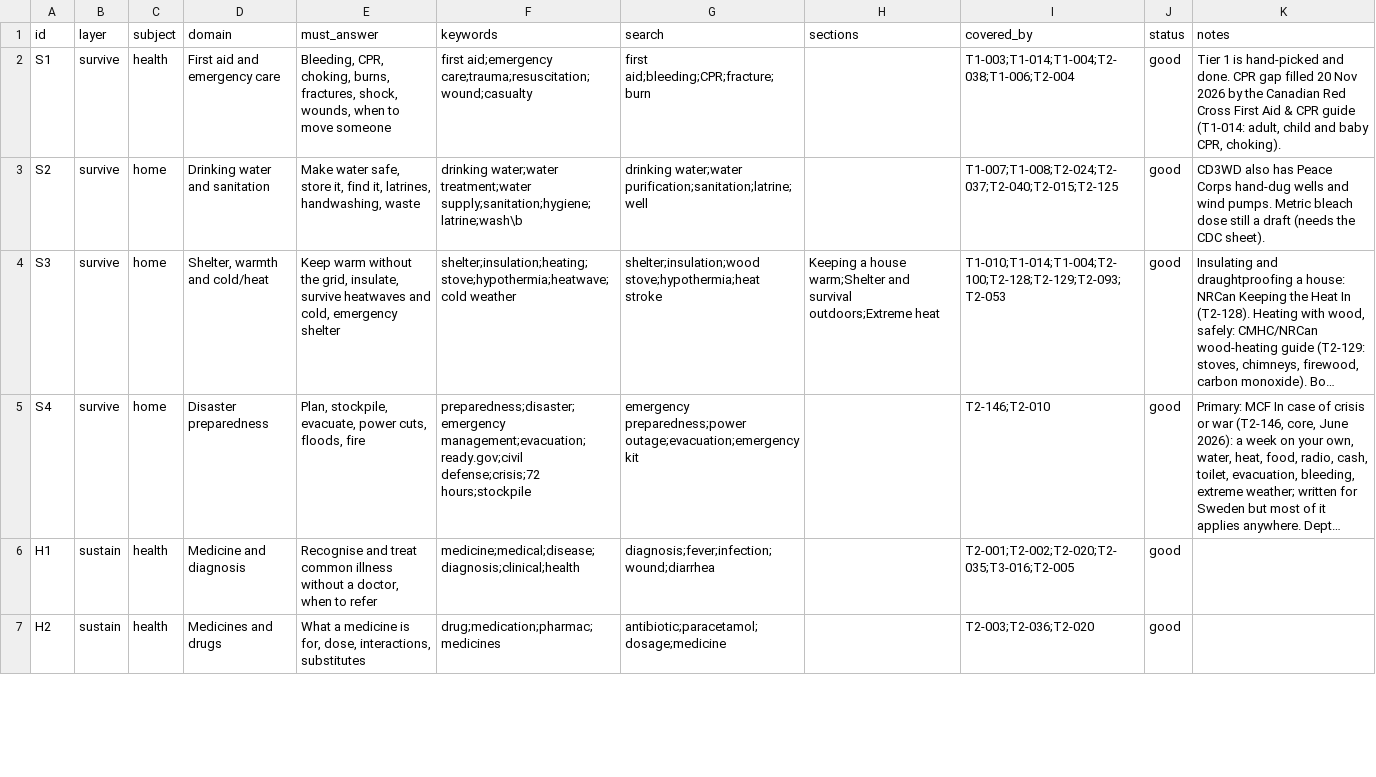
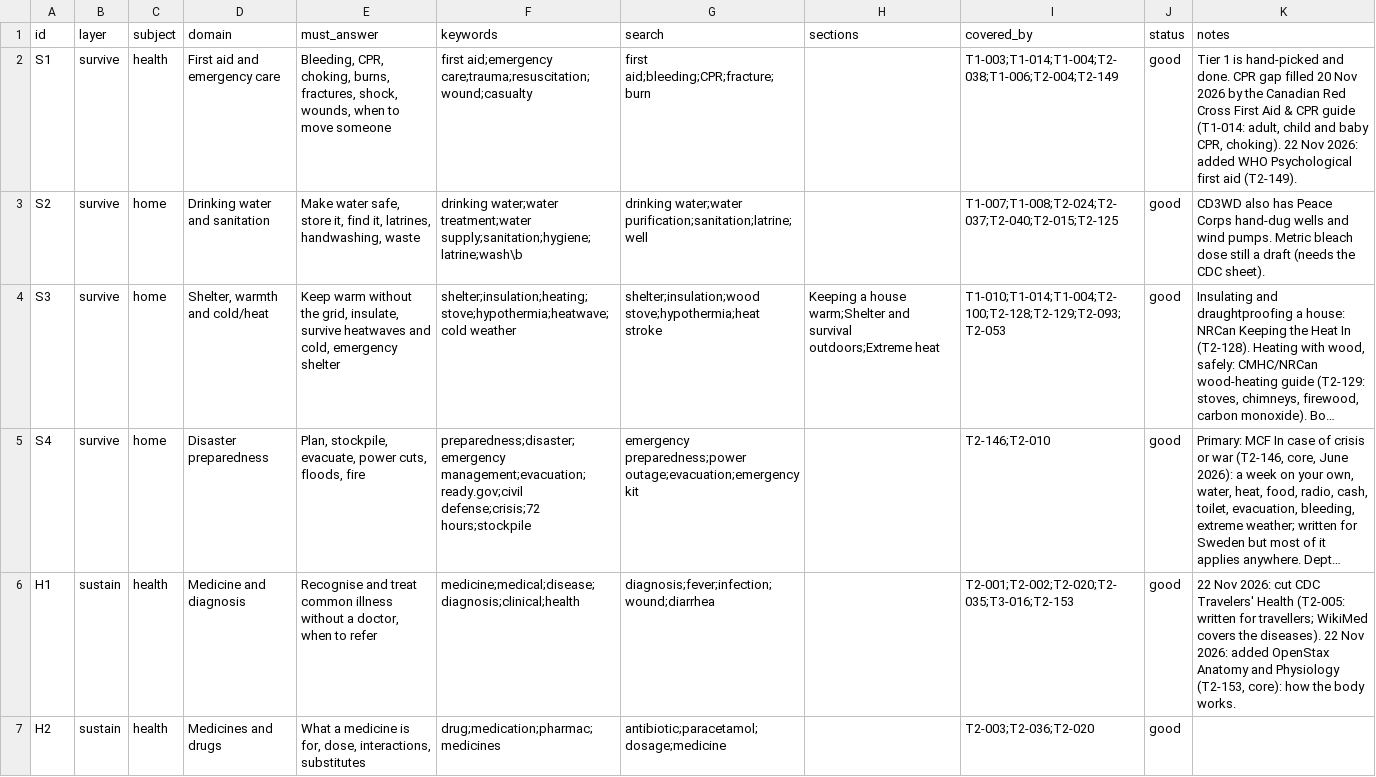
Before and after one commit to hbarakat140/knowledge-arc, a CSV file: catalog/coverage.csv, drawn as a sheet; only a part is shown; long unchanged cells end in …; the diff covers the shown part only; the diff names each change by its address in the sheet, - before the commit and + after, or states it on an @@ line.

```diff
--- a/catalog/coverage.csv
+++ b/catalog/coverage.csv
-I2 (covered_by): T1-003;T1-014;T1-004;T2-038;T1-006;T2-004
+I2 (covered_by): T1-003;T1-014;T1-004;T2-038;T1-006;T2-004;T2-149
-K2 (notes): …CPR, choking).
+K2 (notes): …CPR, choking). 22 Nov 2026: added WHO Psychological first aid (T2-149).
-I6 (covered_by): T2-001;T2-002;T2-020;T2-035;T3-016;T2-005
+I6 (covered_by): T2-001;T2-002;T2-020;T2-035;T3-016;T2-153
-K6 (notes): (empty)
+K6 (notes): 22 Nov 2026: cut CDC Travelers' Health (T2-005: written for travellers; WikiMed covers the diseases). 22 Nov 2026: added OpenStax Anatomy and Physiology (T2-153, core): how the body works.
```
Also changed, not shown: 11 edited cells elsewhere in this file, catalog/candidates-kiwix.csv, catalog/publishers.csv, 12 other files.
